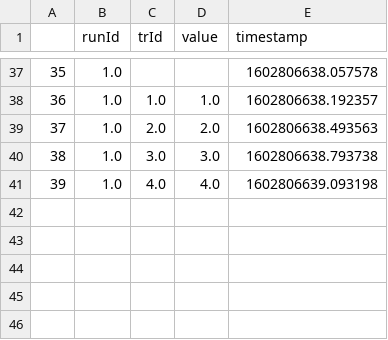
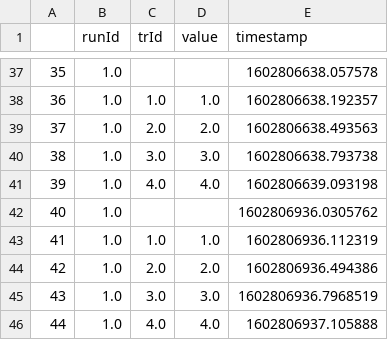
Before and after one commit to KailongPeng/rtcloud_kp, a CSV file: subjects/pilot_sub001/ses2_feedbackParameter/run_01.csv, drawn as a sheet; only a part is shown, gaps mark what is left out.

```diff
--- a/subjects/pilot_sub001/ses2_feedbackParameter/run_01.csv
+++ b/subjects/pilot_sub001/ses2_feedbackParameter/run_01.csv
@@ -41 +41,6 @@
 39,1.0,4.0,4.0,1602806639.093198
+40,1.0,,,1602806936.0305762
+41,1.0,1.0,1.0,1602806936.112319
+42,1.0,2.0,2.0,1602806936.494386
+43,1.0,3.0,3.0,1602806936.7968519
+44,1.0,4.0,4.0,1602806937.105888
```
Also changed, not shown: 1 other file.
